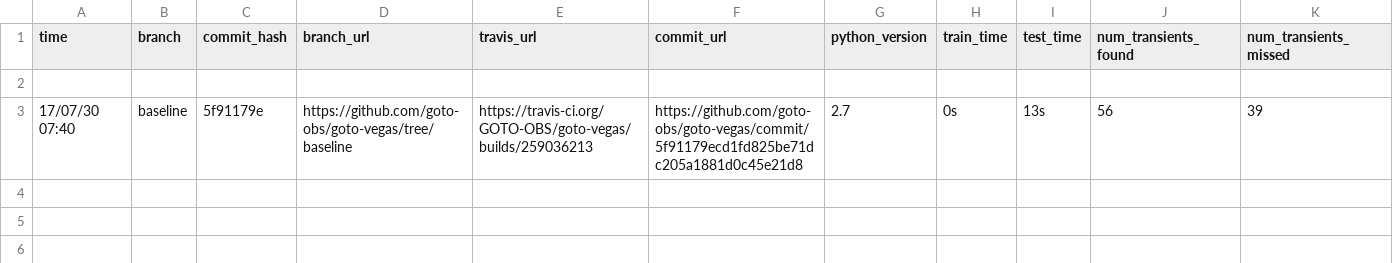
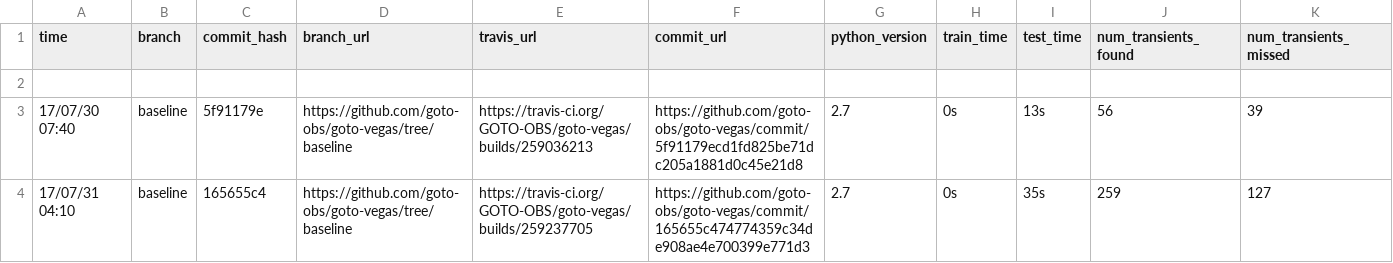
Before and after one commit to GOTO-OBS/goto-vegas, a CSV file: entries.csv, drawn as a sheet; only a part is shown; rows hold the shown columns only; the diff names each change by its address in the sheet, - before the commit and + after, or states it on an @@ line.

Commit message:
Updating scoreboard [ci skip]

```diff
--- a/entries.csv
+++ b/entries.csv
+row 4: 17/07/31 04:10 | baseline | 165655c4 | https://github.com/goto-obs/goto-vegas/tree/baseline | https://travis-ci.org/GOTO-OBS/goto-vegas/builds/259237705 | https://github.com/goto-obs/goto-vegas/commit/165655c474774359c34de908ae4e700399e771d3 | 2.7 | 0s | 35s | 259 | 127
```
Also changed, not shown: 1 other file.
